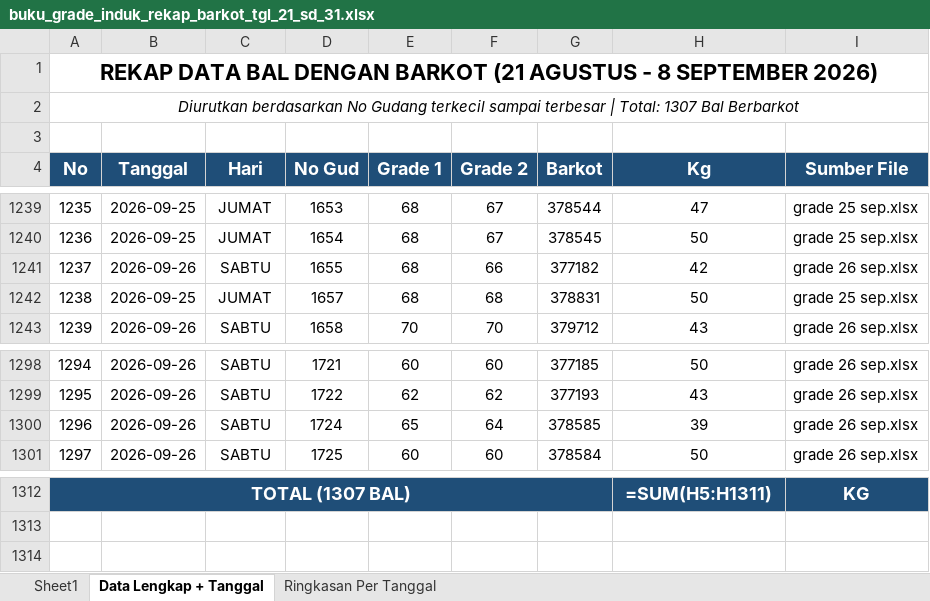
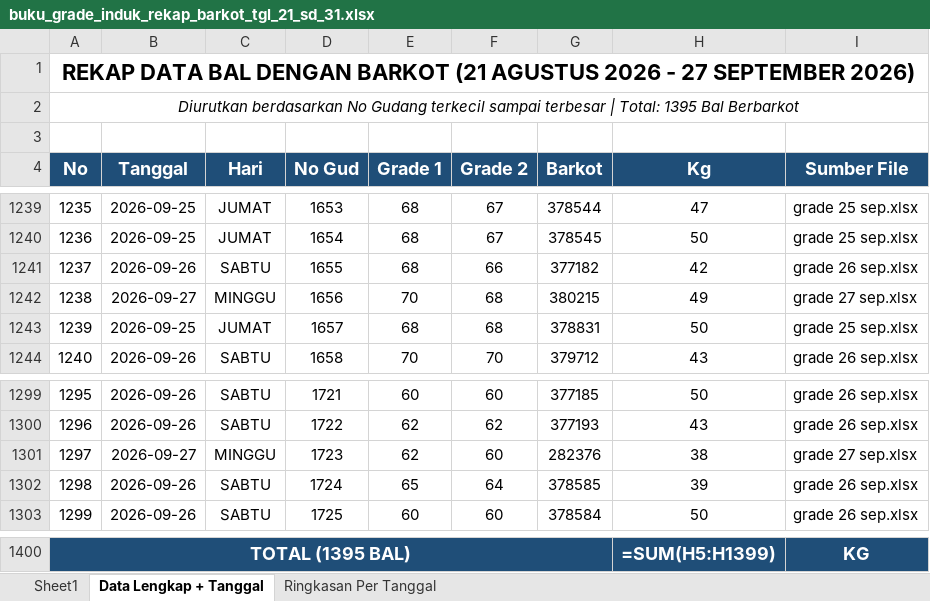
Before and after one commit to grndnstnmlk/cekbarkot, an Excel workbook: Laporan Grade Induk/buku_grade_induk_rekap_barkot_tgl_21_sd_31.xlsx, sheet Data Lengkap + Tanggal, drawn as a sheet; only a part is shown, gaps mark what is left out; values as stored, in another font and other column widths than the file's, no borders; formulas without a stored value are shown as written; addresses are those after the commit; the diff covers the shown part only; the diff names each change by its address in the sheet, - before the commit and + after, or states it on an @@ line.

Commit message:
feat: update data bal tembakau tanggal 27 September 2026 (88 bal, 3705.0 kg, No Gud 1656-1841), sync Supabase, update rekap excel, dan bump cache version v=7.1

```diff
--- a/Laporan Grade Induk/buku_grade_induk_rekap_barkot_tgl_21_sd_31.xlsx (sheet Data Lengkap + Tanggal)
+++ b/Laporan Grade Induk/buku_grade_induk_rekap_barkot_tgl_21_sd_31.xlsx (sheet Data Lengkap + Tanggal)
@@ column A (No) renumbered from row 1 down @@
+row 1242: 1238 | 2026-09-27 | MINGGU | 1656 | 70 | 68 | 380215 | 49 | grade 27 sep.xlsx
+row 1301: 1297 | 2026-09-27 | MINGGU | 1723 | 62 | 60 | 282376 | 38 | grade 27 sep.xlsx
-H1400 (Kg): =SUM(H5:H1311)
+H1400 (Kg): =SUM(H5:H1399)
```
Also changed, not shown: 86 added rows elsewhere in this sheet, sheet Sheet1, sheet Ringkasan Per Tanggal, Laporan Grade Induk/grade 27 sep.xlsx, Laporan Grade Induk/laporan_grade_induk_semua_barkot_tgl_21_sd_31.xlsx, 7 other files.
